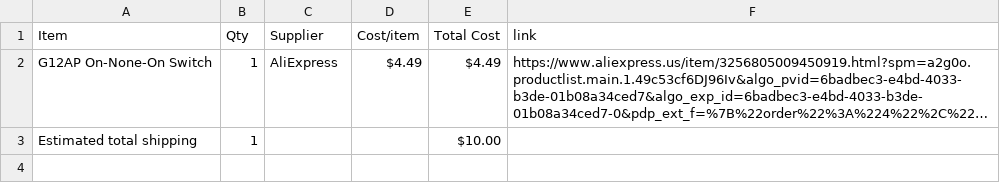
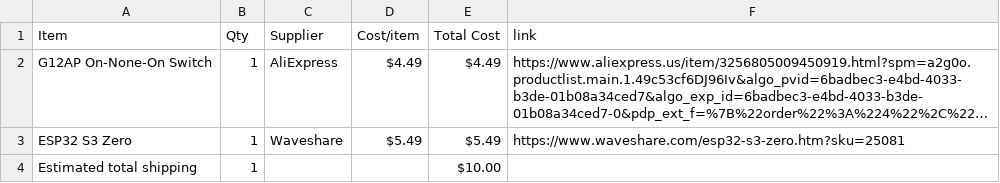
Before and after one commit to MagentaFlame/HackLifeMIDI, a CSV file: BOM.csv, drawn as a sheet; long unchanged cells end in …; the diff names each change by its address in the sheet, - before the commit and + after, or states it on an @@ line.

Commit message:
Sync Midi Keyboard or Maxi keyboard? from Half Life

```diff
--- a/BOM.csv
+++ b/BOM.csv
+row 3: ESP32 S3 Zero | 1 | Waveshare | $5.49 | $5.49 | https://www.waveshare.com/esp32-s3-zero.htm?sku=25081
```
